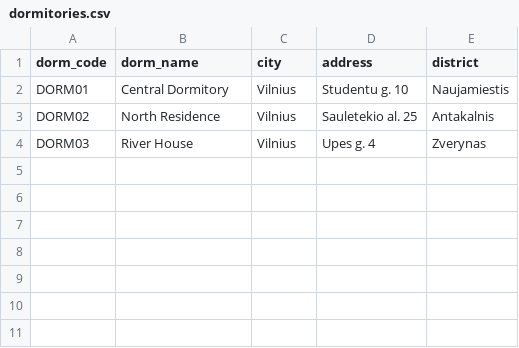
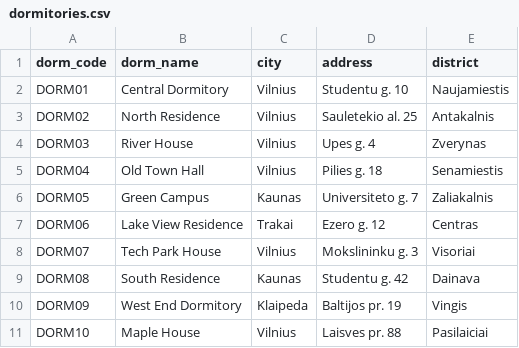
Before and after one commit to RealGGHD/Dormitory_Coursework, a CSV file: data/dormitories.csv, drawn as a sheet.

```diff
--- a/data/dormitories.csv
+++ b/data/dormitories.csv
@@ -4 +4,8 @@ DORM02,North Residence,Vilnius,Sauletekio al. 25,Antakalnis
 DORM03,River House,Vilnius,Upes g. 4,Zverynas
+DORM04,Old Town Hall,Vilnius,Pilies g. 18,Senamiestis
+DORM05,Green Campus,Kaunas,Universiteto g. 7,Zaliakalnis
+DORM06,Lake View Residence,Trakai,Ezero g. 12,Centras
+DORM07,Tech Park House,Vilnius,Mokslininku g. 3,Visoriai
+DORM08,South Residence,Kaunas,Studentu g. 42,Dainava
+DORM09,West End Dormitory,Klaipeda,Baltijos pr. 19,Vingis
+DORM10,Maple House,Vilnius,Laisves pr. 88,Pasilaiciai
```
Also changed, not shown: data/rooms.csv, data/staff.csv, 3 other files.
